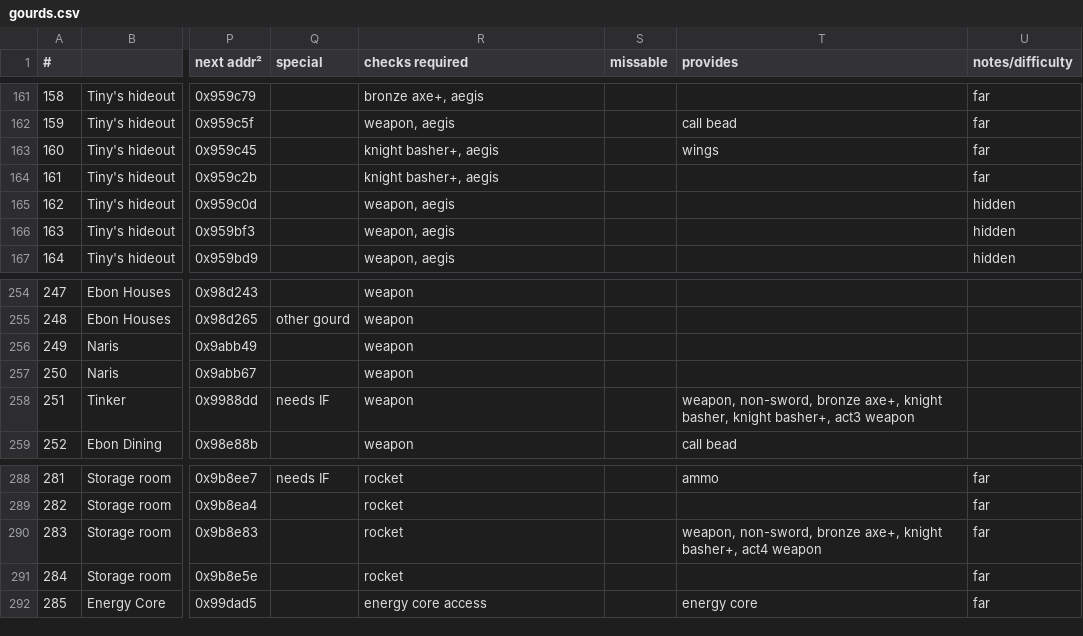
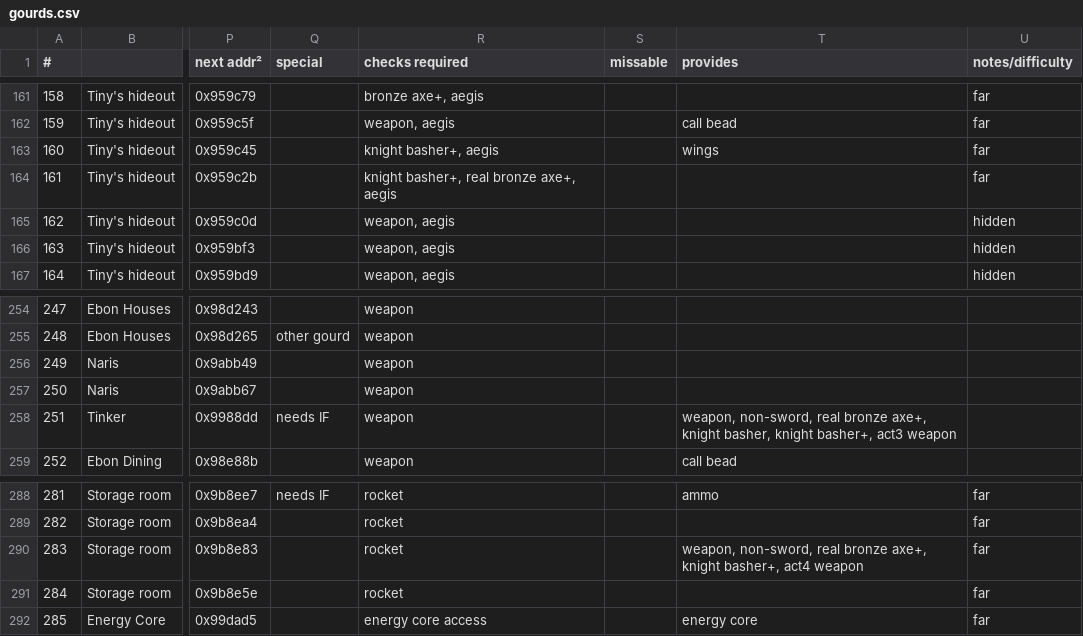
Before and after one commit to black-sliver/evermizer, a CSV file: gourds.csv, drawn as a sheet; only a part is shown, gaps mark what is left out; the diff names each change by its address in the sheet, - before the commit and + after, or states it on an @@ line.

Commit message:
fix oob logic for gourd 161
Even with OoB, ethanol chest needs a real bronze axe or higher because
even swap does not work in Tiny's hideout.

```diff
--- a/gourds.csv
+++ b/gourds.csv
-R164 (checks required): knight basher+, aegis
+R164 (checks required): knight basher+, real bronze axe+, aegis
-T258 (provides): weapon, non-sword, bronze axe+,…
+T258 (provides): weapon, non-sword, real bronze axe+,…
-T290 (provides): weapon, non-sword, bronze axe+,…
+T290 (provides): weapon, non-sword, real bronze axe+,…
```
Also changed, not shown: 2 other files.
